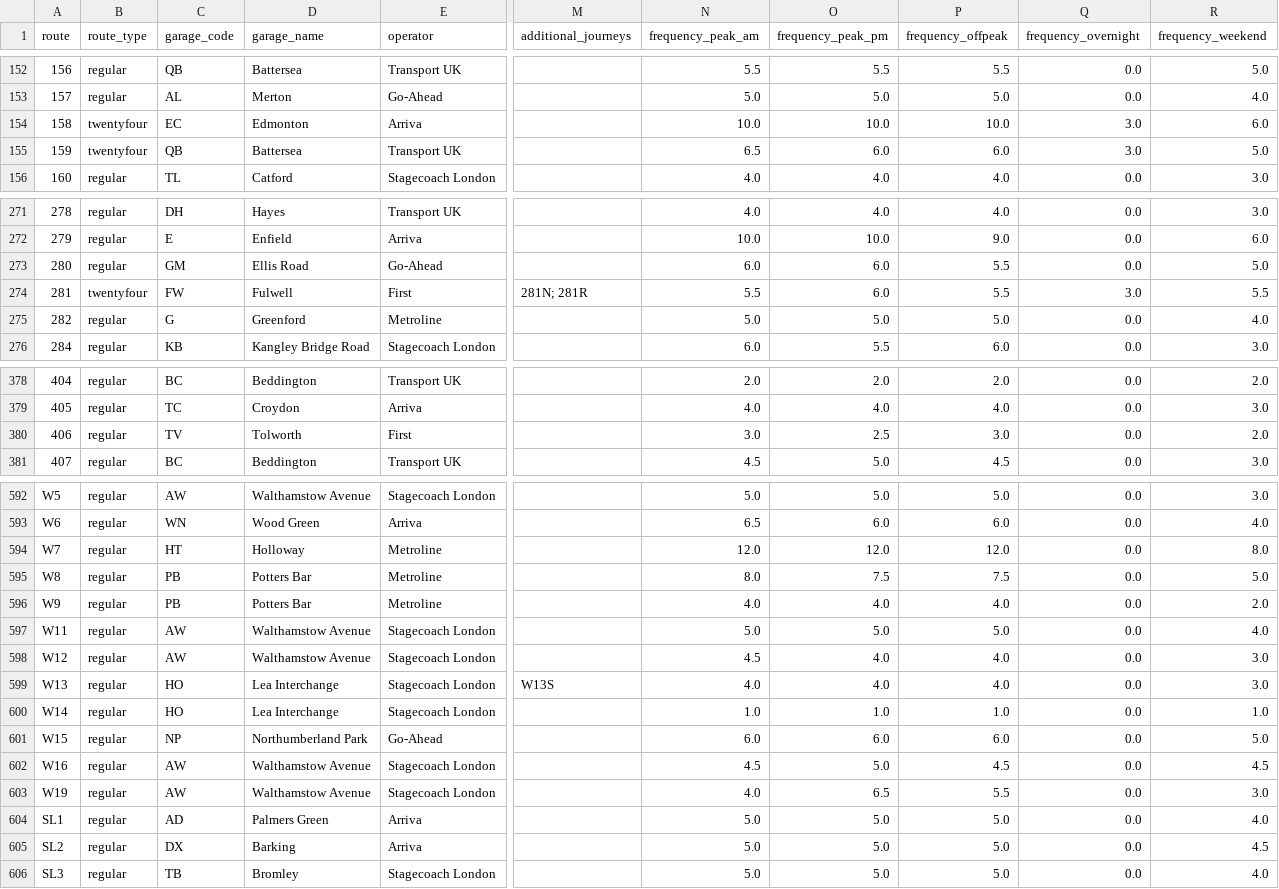
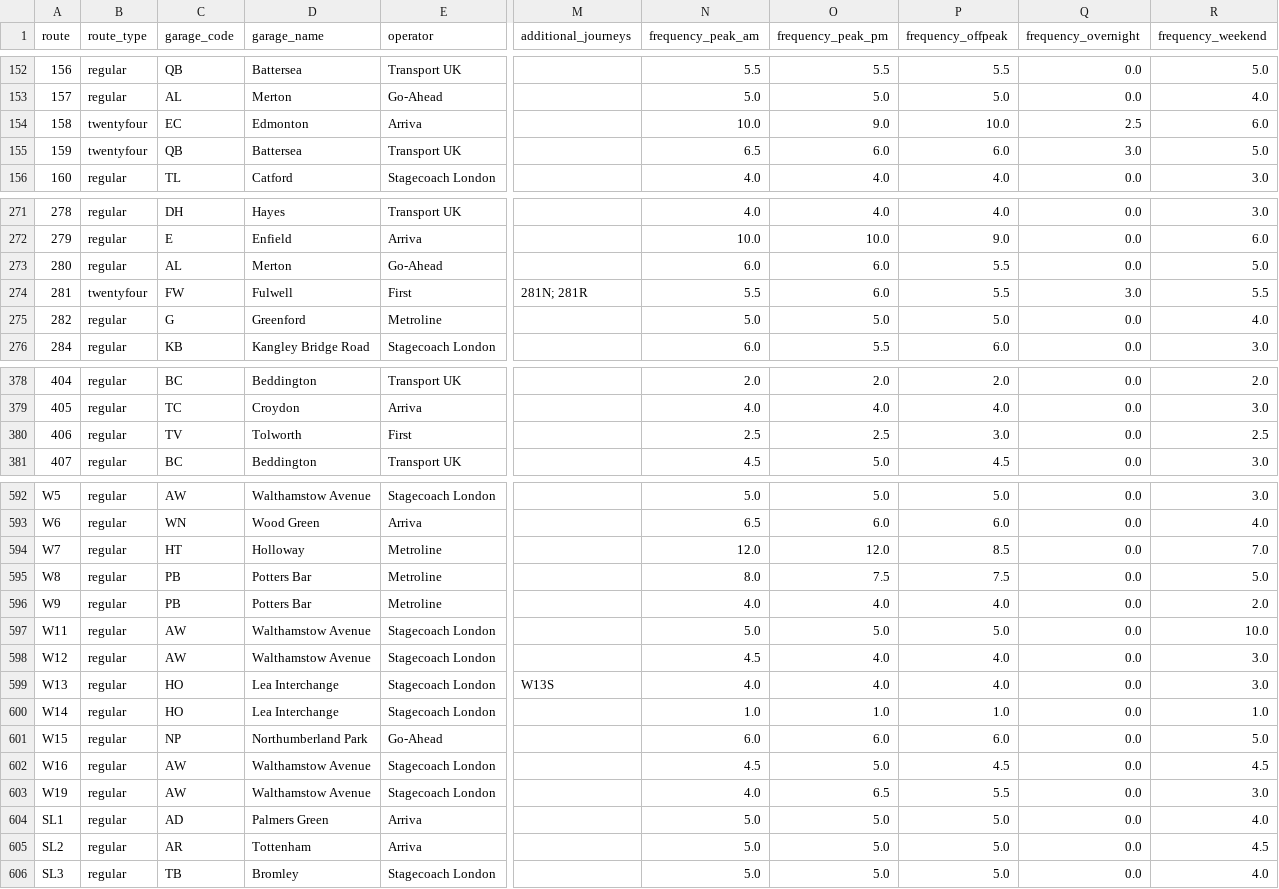
Before and after one commit to OmGaler/RouteMapster, a CSV file: data/processed/route_summary.csv, drawn as a sheet; only a part is shown, gaps mark what is left out; the diff covers the shown part only; the diff names each change by its address in the sheet, - before the commit and + after, or states it on an @@ line.

```diff
--- a/data/processed/route_summary.csv
+++ b/data/processed/route_summary.csv
-O154 (frequency_peak_pm): 10.0
+O154 (frequency_peak_pm): 9.0
-Q154 (frequency_overnight): 3.0
+Q154 (frequency_overnight): 2.5
-C273 (garage_code): GM
+C273 (garage_code): AL
-D273 (garage_name): Ellis Road
+D273 (garage_name): Merton
-N380 (frequency_peak_am): 3.0
+N380 (frequency_peak_am): 2.5
-R380 (frequency_weekend): 2.0
+R380 (frequency_weekend): 2.5
-P594 (frequency_offpeak): 12.0
+P594 (frequency_offpeak): 8.5
-R594 (frequency_weekend): 8.0
+R594 (frequency_weekend): 7.0
-R597 (frequency_weekend): 4.0
+R597 (frequency_weekend): 10.0
-C605 (garage_code): DX
+C605 (garage_code): AR
-D605 (garage_name): Barking
+D605 (garage_name): Tottenham
```
Also changed, not shown: 43 edited cells elsewhere in this file, 3 other files.
